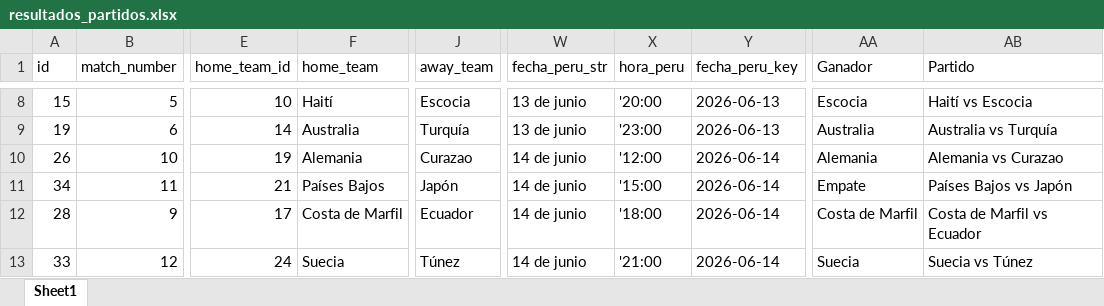
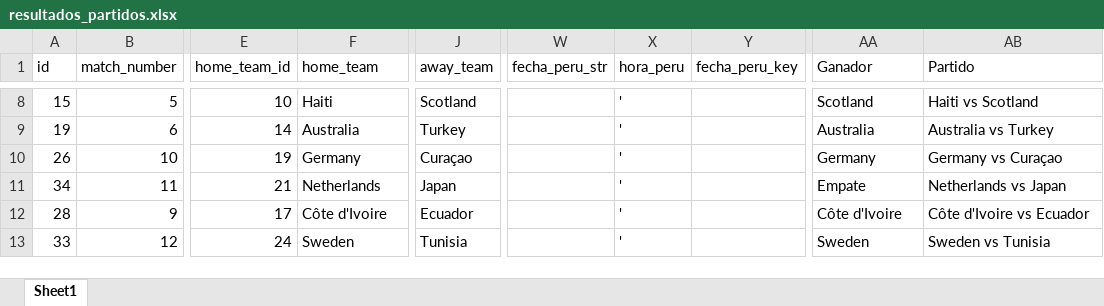
Before and after one commit to Jeferson11C/MundialMovilidad, an Excel workbook: src/resultados_partidos.xlsx, sheet Sheet1, drawn as a sheet; only a part is shown, gaps mark what is left out; values as stored, in another font and other column widths than the file's, no borders; table styles not drawn; the diff covers the shown part only; the diff names each change by its address in the sheet, - before the commit and + after, or states it on an @@ line.

```diff
--- a/src/resultados_partidos.xlsx (sheet Sheet1)
+++ b/src/resultados_partidos.xlsx (sheet Sheet1)
-F8 (home_team): Haití
+F8 (home_team): Haiti
-J8 (away_team): Escocia
+J8 (away_team): Scotland
-W8:W9 (fecha_peru_str): 13 de junio
+W8:W9 (fecha_peru_str): (empty)
-X8 (hora_peru): '20:00
+X8 (hora_peru): '
-Y8:Y9 (fecha_peru_key): 2026-06-13
+Y8:Y9 (fecha_peru_key): (empty)
-AA8 (Ganador): Escocia
+AA8 (Ganador): Scotland
-AB8 (Partido): Haití vs Escocia
+AB8 (Partido): Haiti vs Scotland
-J9 (away_team): Turquía
+J9 (away_team): Turkey
-X9 (hora_peru): '23:00
+X9 (hora_peru): '
-AB9 (Partido): Australia vs Turquía
+AB9 (Partido): Australia vs Turkey
-F10 (home_team): Alemania
+F10 (home_team): Germany
-J10 (away_team): Curazao
+J10 (away_team): Curaçao
-W10:W13 (fecha_peru_str): 14 de junio
+W10:W13 (fecha_peru_str): (empty)
-X10 (hora_peru): '12:00
+X10 (hora_peru): '
-Y10:Y13 (fecha_peru_key): 2026-06-14
+Y10:Y13 (fecha_peru_key): (empty)
-AA10 (Ganador): Alemania
+AA10 (Ganador): Germany
-AB10 (Partido): Alemania vs Curazao
+AB10 (Partido): Germany vs Curaçao
-F11 (home_team): Países Bajos
+F11 (home_team): Netherlands
-J11 (away_team): Japón
+J11 (away_team): Japan
-X11 (hora_peru): '15:00
+X11 (hora_peru): '
-AB11 (Partido): Países Bajos vs Japón
+AB11 (Partido): Netherlands vs Japan
-F12 (home_team): Costa de Marfil
+F12 (home_team): Côte d'Ivoire
-X12 (hora_peru): '18:00
+X12 (hora_peru): '
-AA12 (Ganador): Costa de Marfil
+AA12 (Ganador): Côte d'Ivoire
-AB12 (Partido): Costa de Marfil vs Ecuador
+AB12 (Partido): Côte d'Ivoire vs Ecuador
-F13 (home_team): Suecia
+F13 (home_team): Sweden
-J13 (away_team): Túnez
+J13 (away_team): Tunisia
-X13 (hora_peru): '21:00
+X13 (hora_peru): '
-AA13 (Ganador): Suecia
+AA13 (Ganador): Sweden
-AB13 (Partido): Suecia vs Túnez
+AB13 (Partido): Sweden vs Tunisia
```
Also changed, not shown: 634 edited cells elsewhere in this sheet, 7 other files.
